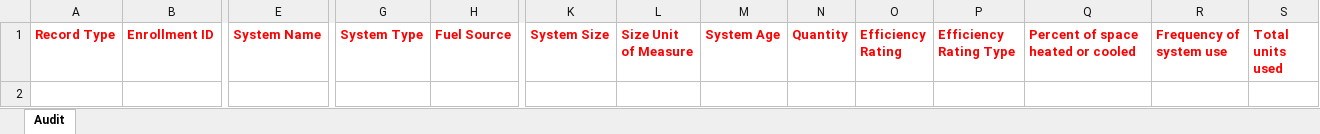
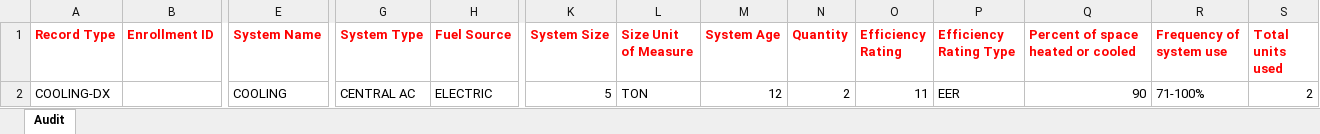
Before and after one commit to achillis1/LGEKU, an Excel workbook: SiteAuditForm.xlsm, sheet Audit, drawn as a sheet; only a part is shown, gaps mark what is left out; values as stored, in another font and other column widths than the file's, no borders; rows hold the shown columns only; the diff names each change by its address in the sheet, - before the commit and + after, or states it on an @@ line.

```diff
--- a/SiteAuditForm.xlsm (sheet Audit)
+++ b/SiteAuditForm.xlsm (sheet Audit)
+row 2: COOLING-DX |  | COOLING | CENTRAL AC | ELECTRIC | 5 | TON | 12 | 2 | 11 | EER | 90 | 71-100% | 2
```
